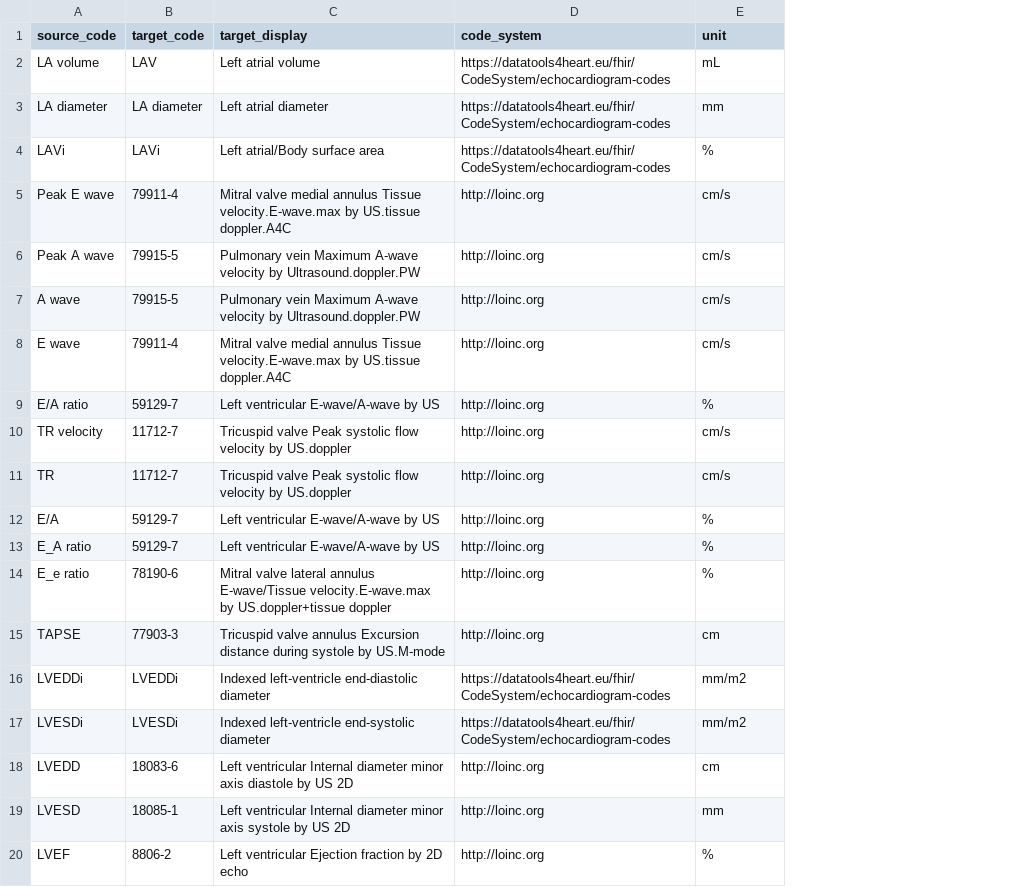
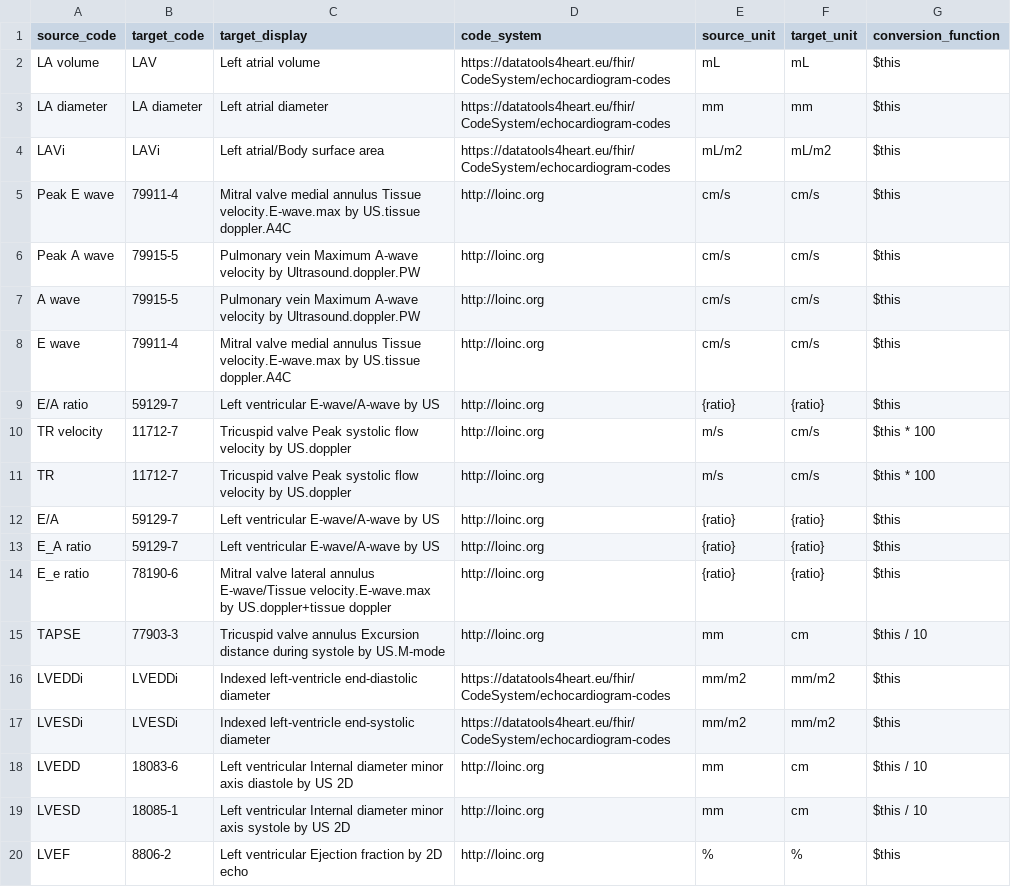
Before and after one commit to DataTools4Heart/data-ingestion-suite, a CSV file: mapping-contexts/gem/echo-code-mappings.csv, drawn as a sheet; only a part is shown; the diff names each change by its address in the sheet, - before the commit and + after, or states it on an @@ line.

Commit message:
:sparkles: (GEM): convert echo units, take death date from discharge, extend lab and ICD-9 maps
- Echo: convert diameters from mm to cm and TR velocity from m/s to cm/s via unit columns in echo-code-mappings.csv
- Patient: date of death is the latest of Data_Out_Ultimo_Contatto and DATA_DIMISSIONE (dettagliocontatti)
- Lab: add Troponin I hs (5864), Troponin I (5886), HbA1c IFCC (5112) and total cholesterol (5016); remove the old lab map
- ICD-9-CM: map the Italian COVID-19 codes and 787.2 and 789.5 to ICD-10

```diff
--- a/mapping-contexts/gem/echo-code-mappings.csv
+++ b/mapping-contexts/gem/echo-code-mappings.csv
+column F (target_unit), rows 2-20: mL | mm | mL/m2 | cm/s | cm/s | cm/s | cm/s | {ratio} | cm/s | cm/s | {ratio} | {ratio} | {ratio} | cm | mm/m2 | mm/m2 | cm | cm | %
+column G (conversion_function), rows 2-20: $this | $this | $this | $this | $this | $this | $this | $this | $this * 100 | $this * 100 | $this | $this | $this | $this / 10 | $this | $this | $this / 10 | $this / 10 | $this
-E1: unit
+E1: source_unit
-E4 (source_unit): %
+E4 (source_unit): mL/m2
-E9 (source_unit): %
+E9 (source_unit): {ratio}
-E10:E11 (source_unit): cm/s
+E10:E11 (source_unit): m/s
-E12:E14 (source_unit): %
+E12:E14 (source_unit): {ratio}
-E15 (source_unit): cm
+E15 (source_unit): mm
-E18 (source_unit): cm
+E18 (source_unit): mm
```
Also changed, not shown: mapping-contexts/gem/icd9cm-to-icd10cm.csv, mapping-contexts/gem/lab-results-concept-map.csv, 5 other files.
